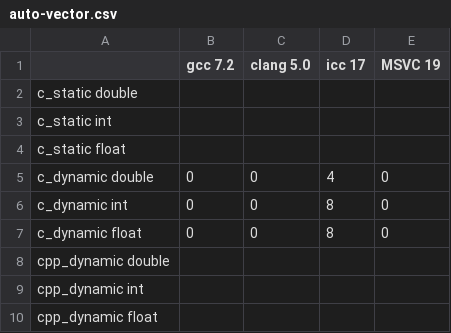
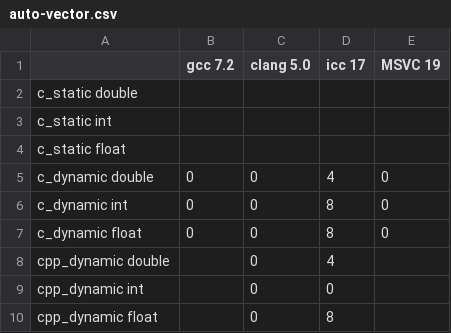
Before and after one commit to csaq6030/ParSys_LP, a CSV file: exercise03/results/auto-vector.csv, drawn as a sheet.

```diff
--- a/exercise03/results/auto-vector.csv
+++ b/exercise03/results/auto-vector.csv
@@ -7,4 +7,4 @@ c_dynamic int;0;0;8;0
 c_dynamic float;0;0;8;0
-cpp_dynamic double;;;;
-cpp_dynamic int;;;;
-cpp_dynamic float;;;;
+cpp_dynamic double;;0;4;
+cpp_dynamic int;;0;0;
+cpp_dynamic float;;0;8;
```
Also changed, not shown: exercise03/results/loop-unrolling.csv.
